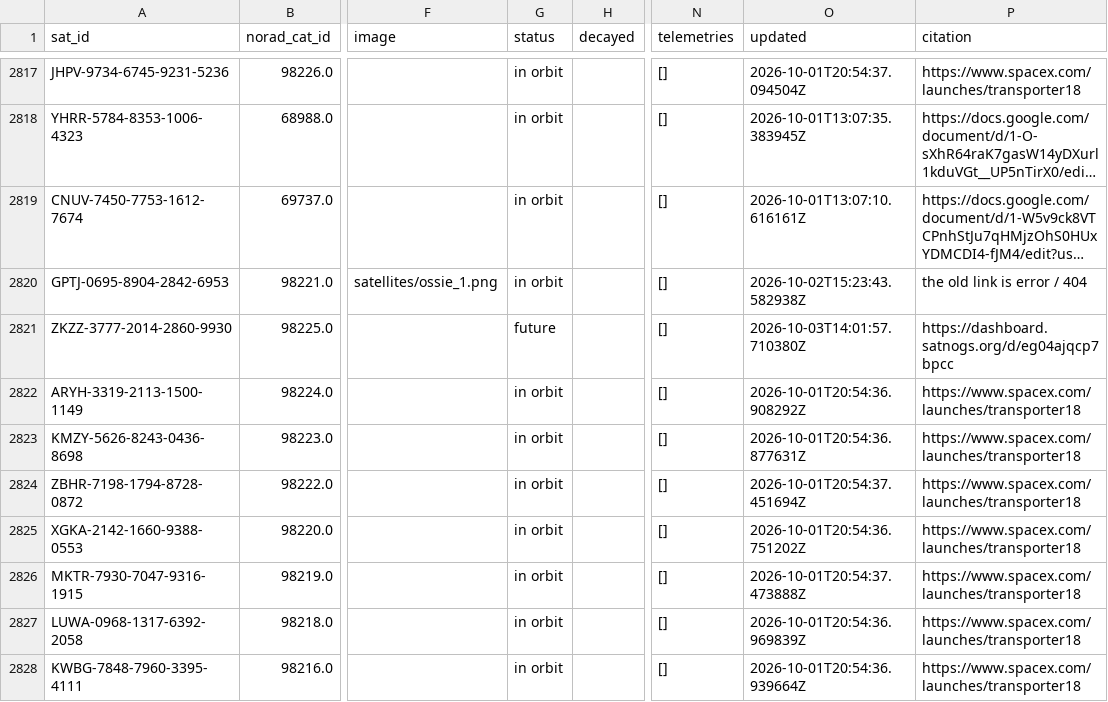
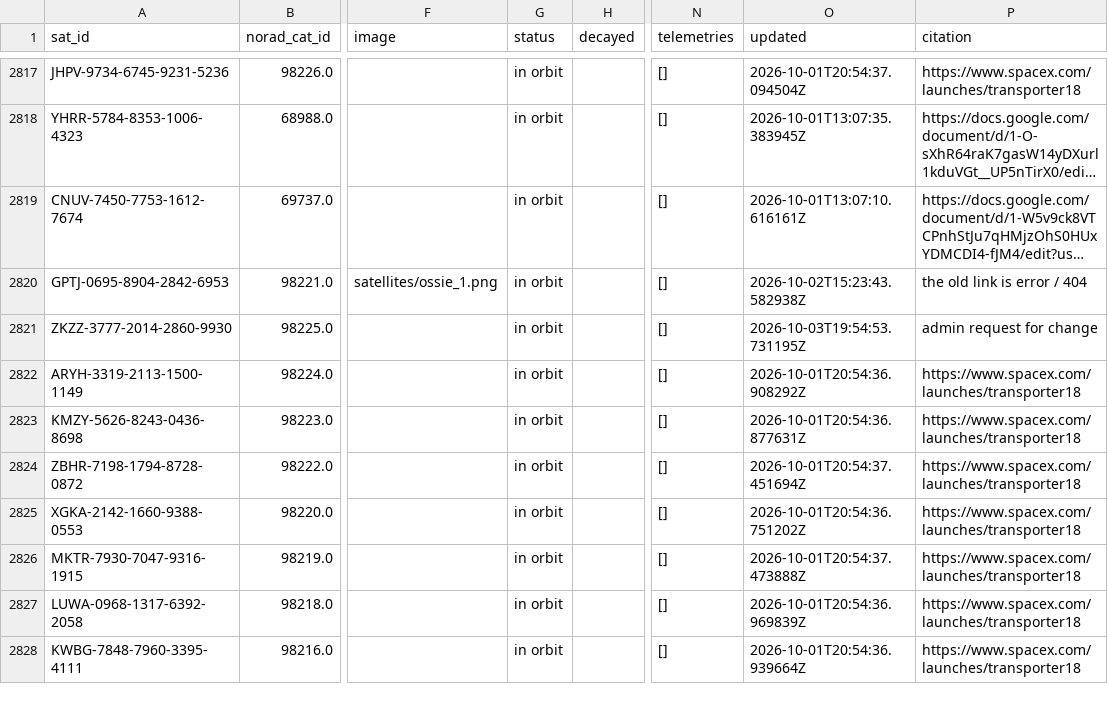
Before and after one commit to palewire/amateur-satellite-database, a CSV file: data/satnogs.csv, drawn as a sheet; only a part is shown, gaps mark what is left out; long unchanged cells end in …; the diff names each change by its address in the sheet, - before the commit and + after, or states it on an @@ line.

```diff
--- a/data/satnogs.csv
+++ b/data/satnogs.csv
-G2821 (status): future
+G2821 (status): in orbit
-O2821 (updated): 2026-10-03T14:01:57.710380Z
+O2821 (updated): 2026-10-03T19:54:53.731195Z
-P2821 (citation): https://dashboard.satnogs.org/d/eg04ajqcp7bpcc
+P2821 (citation): admin request for change
```
Also changed, not shown: data/amsat-all-frequencies.csv, 2 other files.
